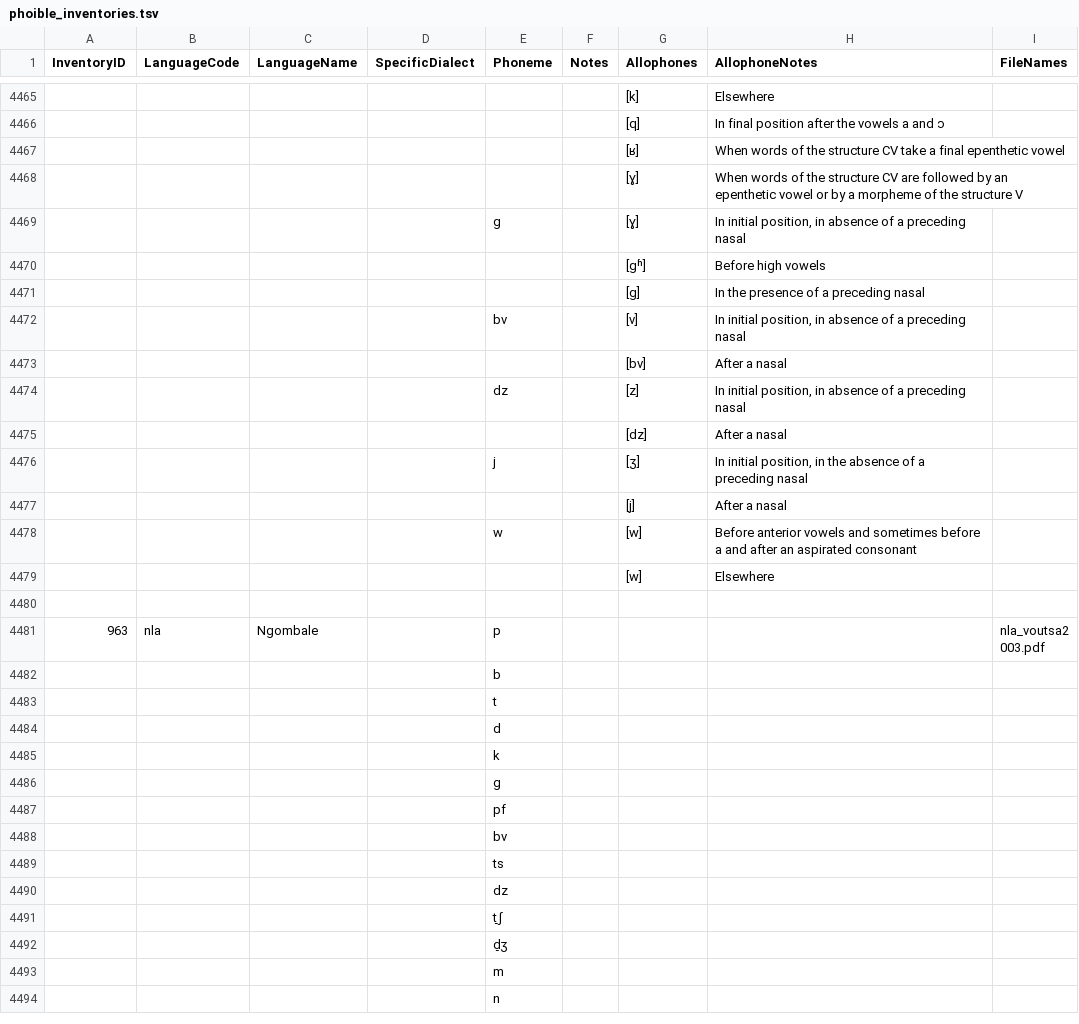
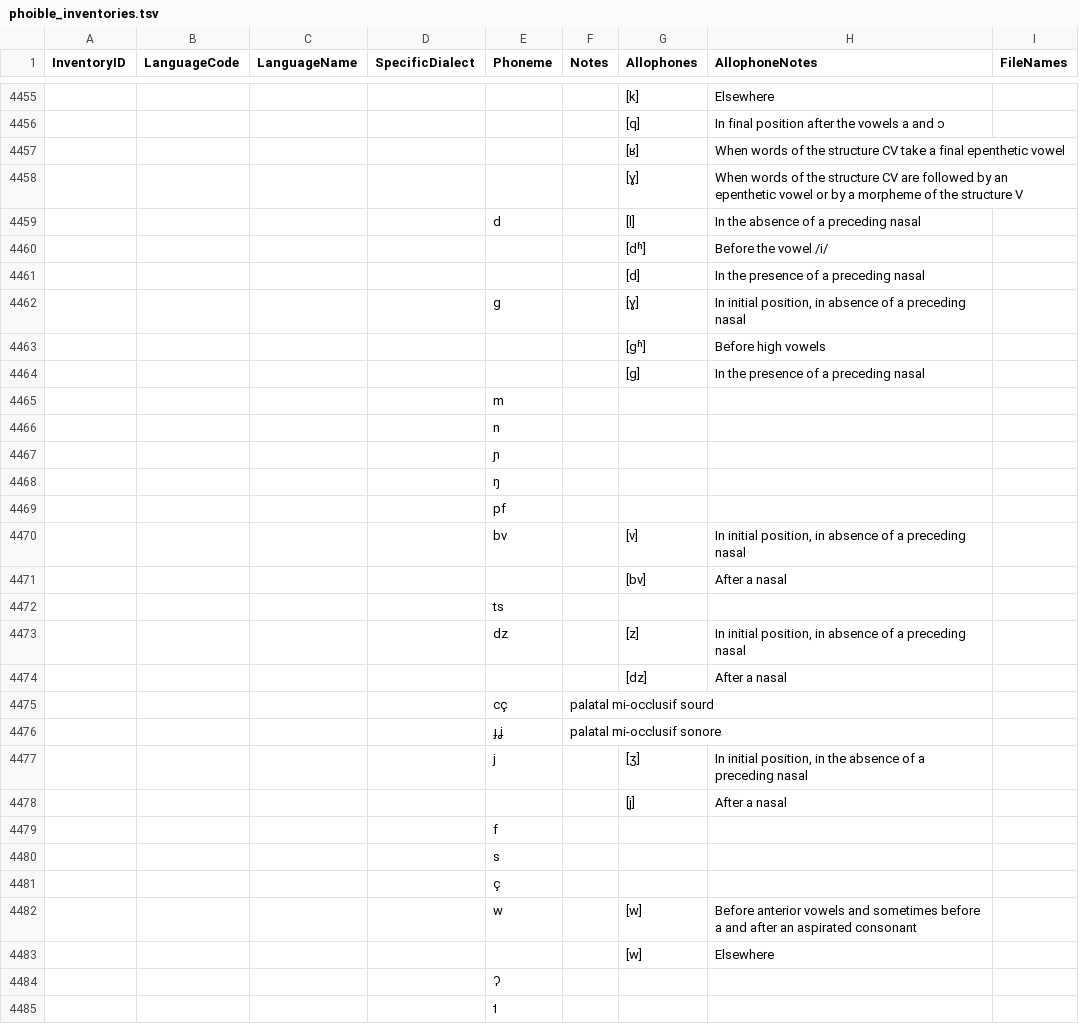
Before and after one commit to phoible/dev, a TSV file: raw-data/PH/phoible_inventories.tsv, drawn as a sheet; only a part is shown, gaps mark what is left out; the shorter side is filled out with more unchanged rows; the diff covers the shown part only.

```diff
--- a/raw-data/PH/phoible_inventories.tsv
+++ b/raw-data/PH/phoible_inventories.tsv
@@ -4468,2 +4458,5 @@
 						"[ɣ]"	"When words of the structure CV are followed by an epenthetic vowel or by a morpheme of the structure V"	
+				"d"		"[l]"	"In the absence of a preceding nasal"	
+						"[dʱ]"	"Before the vowel /i/"	
+						"[d]"	"In the presence of a preceding nasal"	
 				"ɡ"		"[ɣ]"	"In initial position, in absence of a preceding nasal"	
@@ -4471,9 +4464,22 @@
 						"[ɡ]"	"In the presence of a preceding nasal"	
+				"m"				
+				"n"				
+				"ɲ"				
+				"ŋ"				
+				"pf"				
 				"bv"		"[v]"	"In initial position, in absence of a preceding nasal"	
 						"[bv]"	"After a nasal"	
+				"ts"				
 				"dz"		"[z]"	"In initial position, in absence of a preceding nasal"	
 						"[dz]"	"After a nasal"	
+				"cç"	"palatal mi-occlusif sourd"			
+				"ɟʝ"	"palatal mi-occlusif sonore"			
 				"j"		"[ʒ]"	"In initial position, in the absence of a preceding nasal"	
 						"[j]"	"After a nasal"	
+				"f"				
+				"s"				
+				"ç"				
 				"w"		"[w]"	"Before anterior vowels and sometimes before a and after an aspirated consonant"	
 						"[w]"	"Elsewhere"	
+				"ʔ"				
+				"˦"				
```
Also changed, not shown: 3 added rows, 7 removed rows and 2 edited cells elsewhere in this file, raw-data/GM/gm-afr-inventories.tsv, 2 other files.
